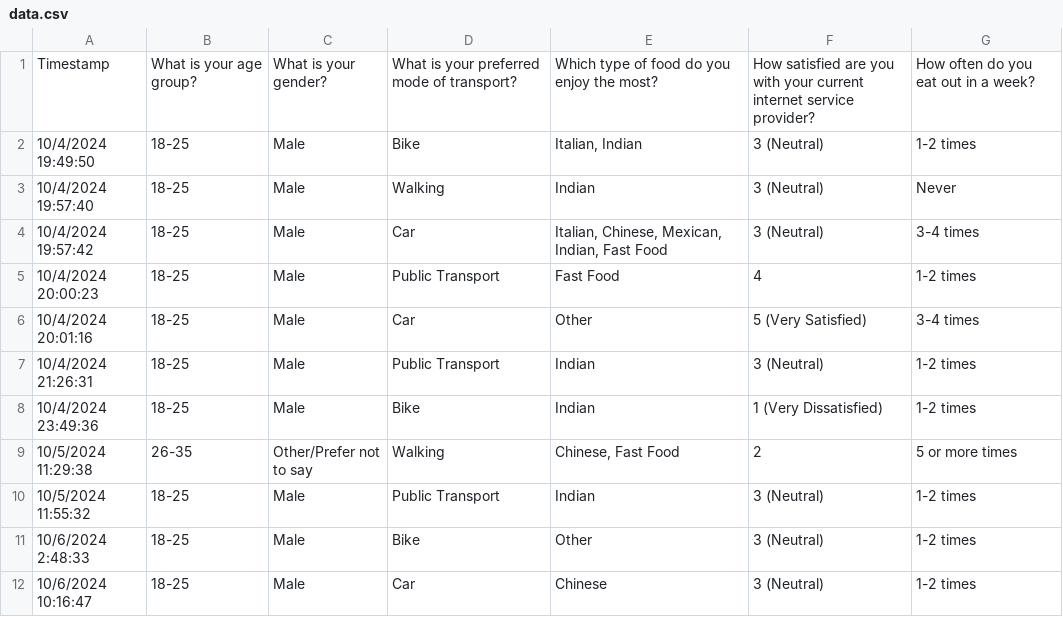
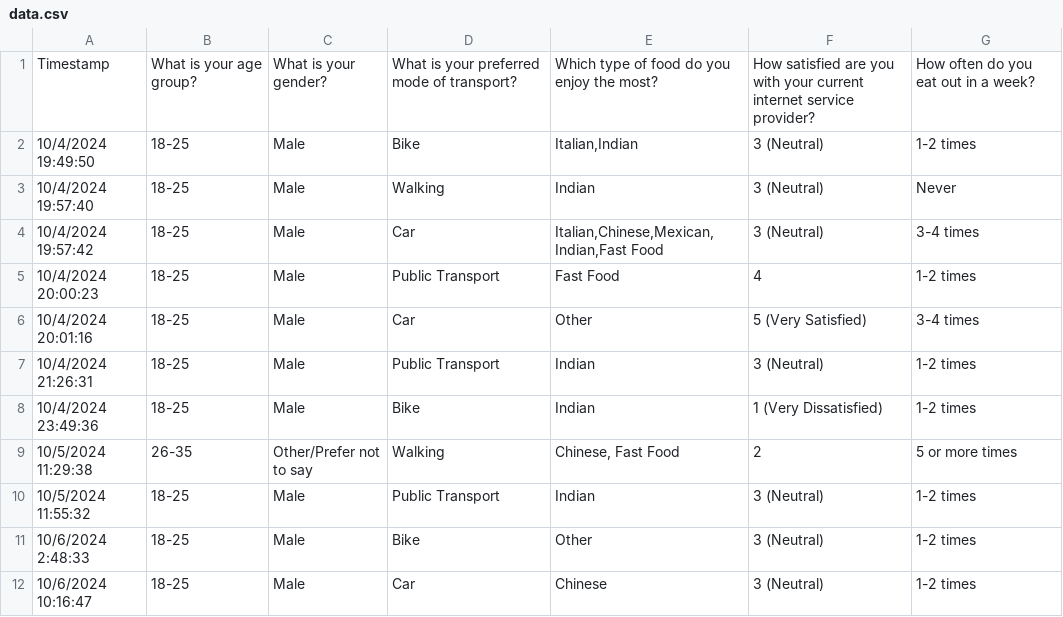
Before and after one commit to SuryaAnything/software-lab3, a CSV file: data.csv, drawn as a sheet.

Commit message:
Update data.csv

```diff
--- a/data.csv
+++ b/data.csv
@@ -1,5 +1,5 @@
 Timestamp,What is your age group?,What is your gender?,What is your preferred mode of transport?,Which type of food do you enjoy the most?,How satisfied are you with your current internet service provider?,How often do you eat out in a week?
-10/4/2024 19:49:50,18-25,Male,Bike,"Italian, Indian",3 (Neutral),1-2 times
+10/4/2024 19:49:50,18-25,Male,Bike,"Italian,Indian",3 (Neutral),1-2 times
 10/4/2024 19:57:40,18-25,Male,Walking,Indian,3 (Neutral),Never
-10/4/2024 19:57:42,18-25,Male,Car,"Italian, Chinese, Mexican, Indian, Fast Food",3 (Neutral),3-4 times
+10/4/2024 19:57:42,18-25,Male,Car,"Italian,Chinese,Mexican,Indian,Fast Food",3 (Neutral),3-4 times
 10/4/2024 20:00:23,18-25,Male,Public Transport,Fast Food,4,1-2 times
```
